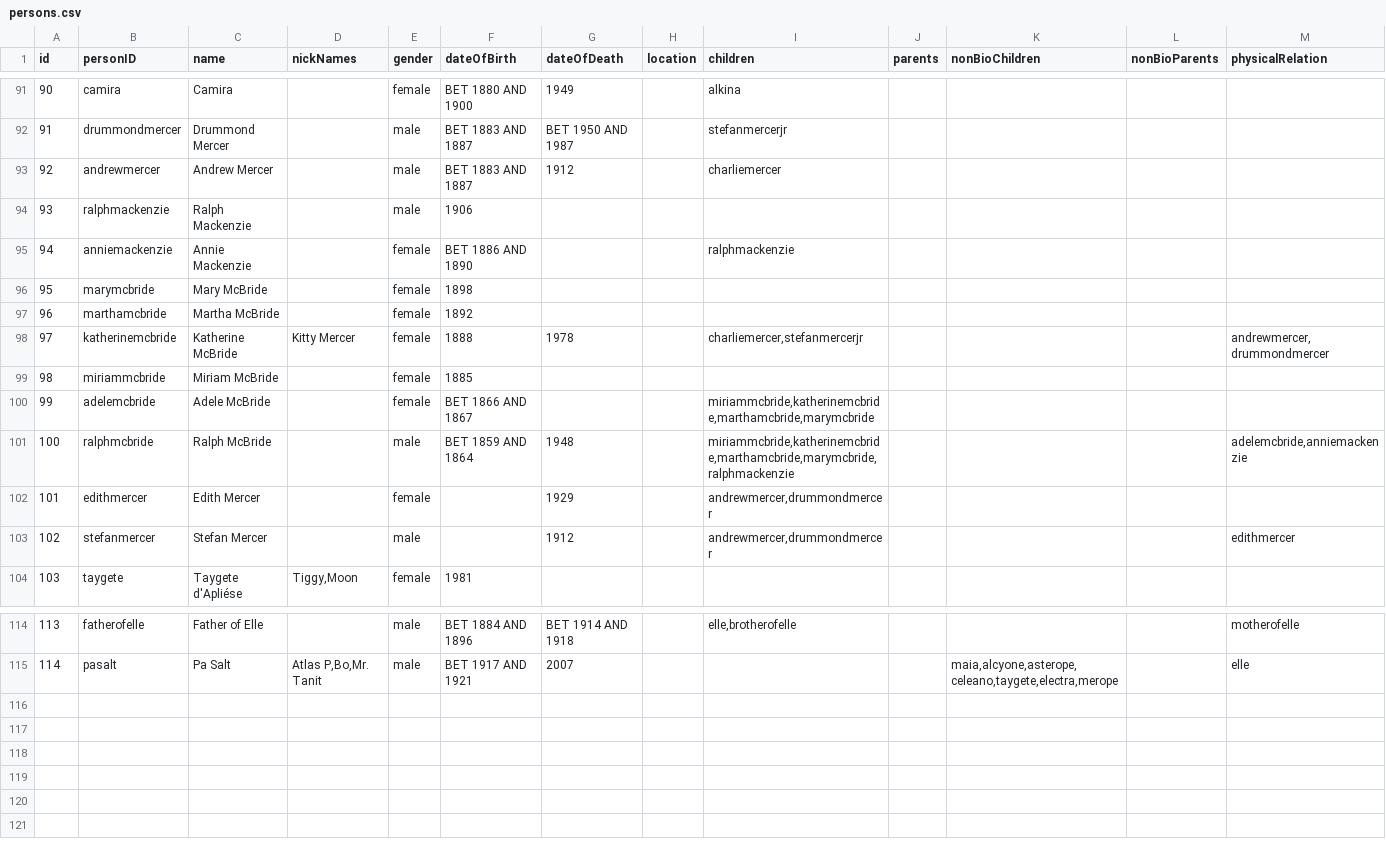
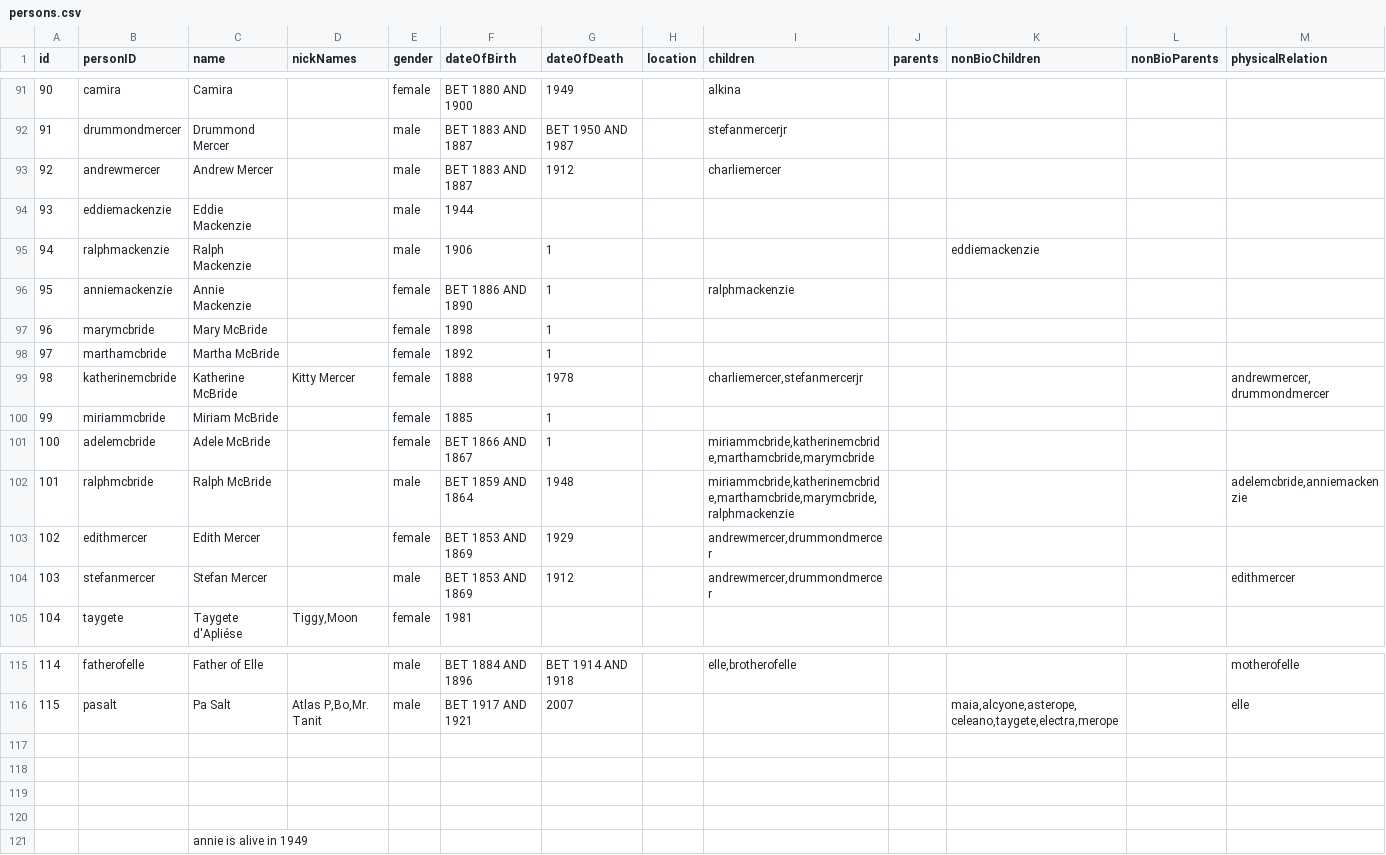
Before and after one commit to mdvanes/7sgraph, a CSV file: persons.csv, drawn as a sheet; only a part is shown, gaps mark what is left out; addresses are those after the commit; rows hold the shown columns only; the diff names each change by its address in the sheet, - before the commit and + after, or states it on an @@ line.

Commit message:
add persons

```diff
--- a/persons.csv
+++ b/persons.csv
+row 94: 93 | eddiemackenzie | Eddie Mackenzie |  | male | 1944
@@ column A (id) renumbered between rows 95 and 116 @@
-G95:G98 (dateOfDeath): (empty)
+G95:G98 (dateOfDeath): 1
-K95 (nonBioChildren): (empty)
+K95 (nonBioChildren): eddiemackenzie
-G100:G101 (dateOfDeath): (empty)
+G100:G101 (dateOfDeath): 1
-F103:F104 (dateOfBirth): (empty)
+F103:F104 (dateOfBirth): BET 1853 AND 1869
+row 117: (empty)
+row 118: (empty)
+row 119: (empty)
+row 120: (empty)
+row 121:  |  | annie is alive in 1949
```
